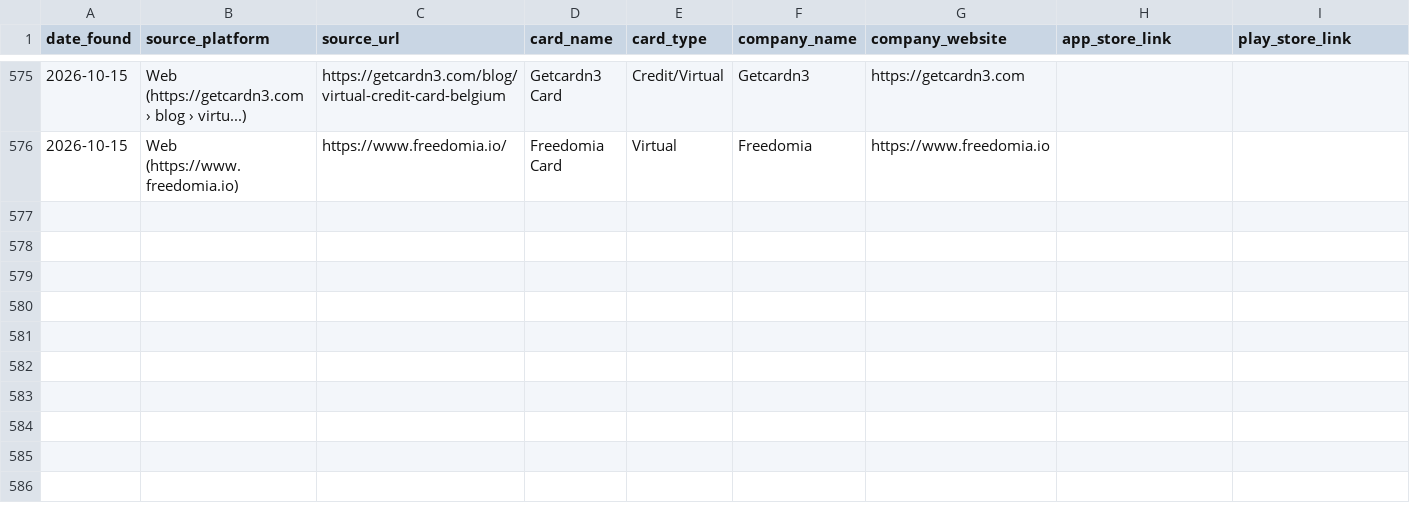
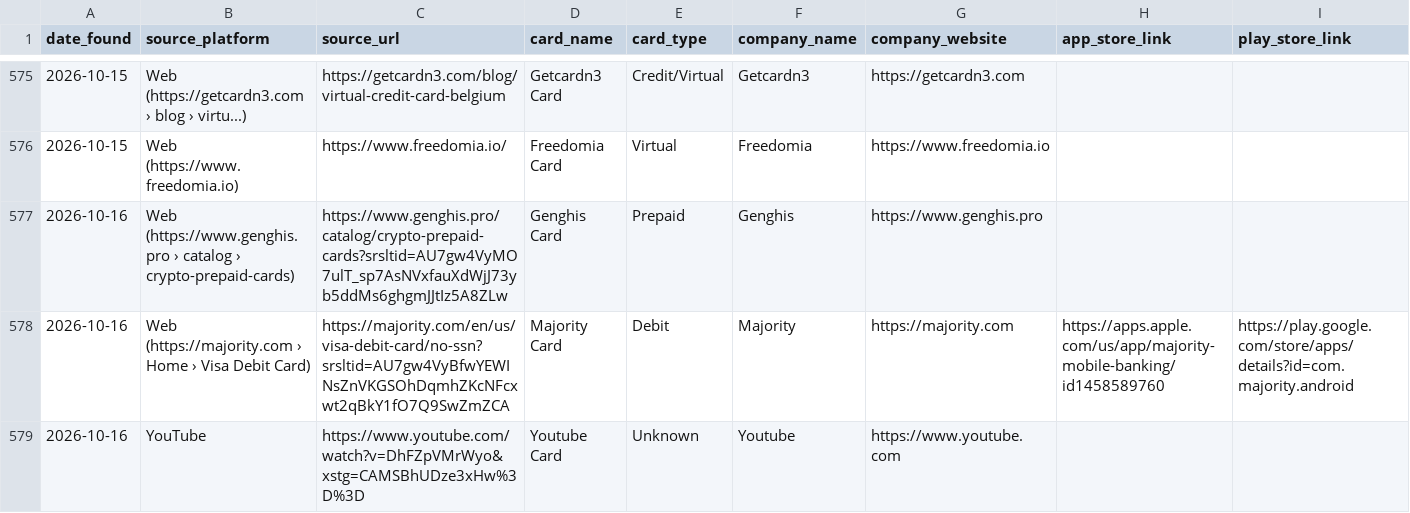
Before and after one commit to gitwexhub/-no-kyc-card-monitor, a CSV file: output/all_results.csv, drawn as a sheet; only a part is shown, gaps mark what is left out; rows hold the shown columns only; the diff names each change by its address in the sheet, - before the commit and + after, or states it on an @@ line.

```diff
--- a/output/all_results.csv
+++ b/output/all_results.csv
+row 577: 2026-10-16 | Web (https://www.genghis.pro › catalog › crypto-prepaid-cards) | https://www.genghis.pro/catalog/crypto-prepaid-cards?srsltid=AU7gw4VyMO7ulT_sp7AsNVxfauXdWjJ73yb5ddMs6ghgmJJtIz5A8ZLw | Genghis Card | Prepaid | Genghis | https://www.genghis.pro
+row 578: 2026-10-16 | Web (https://majority.com › Home › Visa Debit Card) | https://majority.com/en/us/visa-debit-card/no-ssn?srsltid=AU7gw4VyBfwYEWINsZnVKGSOhDqmhZKcNFcxwt2qBkY1fO7Q9SwZmZCA | Majority Card | Debit | Majority | https://majority.com | https://apps.apple.com/us/app/majority-mobile-banking/id1458589760 | https://play.google.com/store/apps/details?id=com.majority.android
+row 579: 2026-10-16 | YouTube | https://www.youtube.com/watch?v=DhFZpVMrWyo&xstg=CAMSBhUDze3xHw%3D%3D | Youtube Card | Unknown | Youtube | https://www.youtube.com
```
Also changed, not shown: 2 other files.
